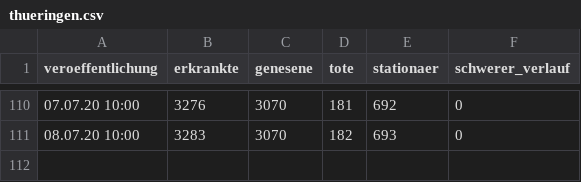
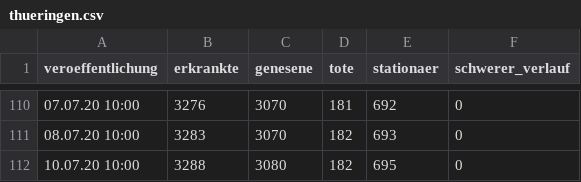
Before and after one commit to HoffmannP/jenaCorona, a CSV file: thueringen.csv, drawn as a sheet; only a part is shown, gaps mark what is left out.

Commit message:
Neue Daten um Fr 10. Jul 13:25:06 CEST 2020

```diff
--- a/thueringen.csv
+++ b/thueringen.csv
@@ -111 +111,2 @@ veroeffentlichung,erkrankte,genesene,tote,stationaer,schwerer_verlauf
 08.07.20 10:00,3283,3070,182,693,0
+10.07.20 10:00,3288,3080,182,695,0
```
